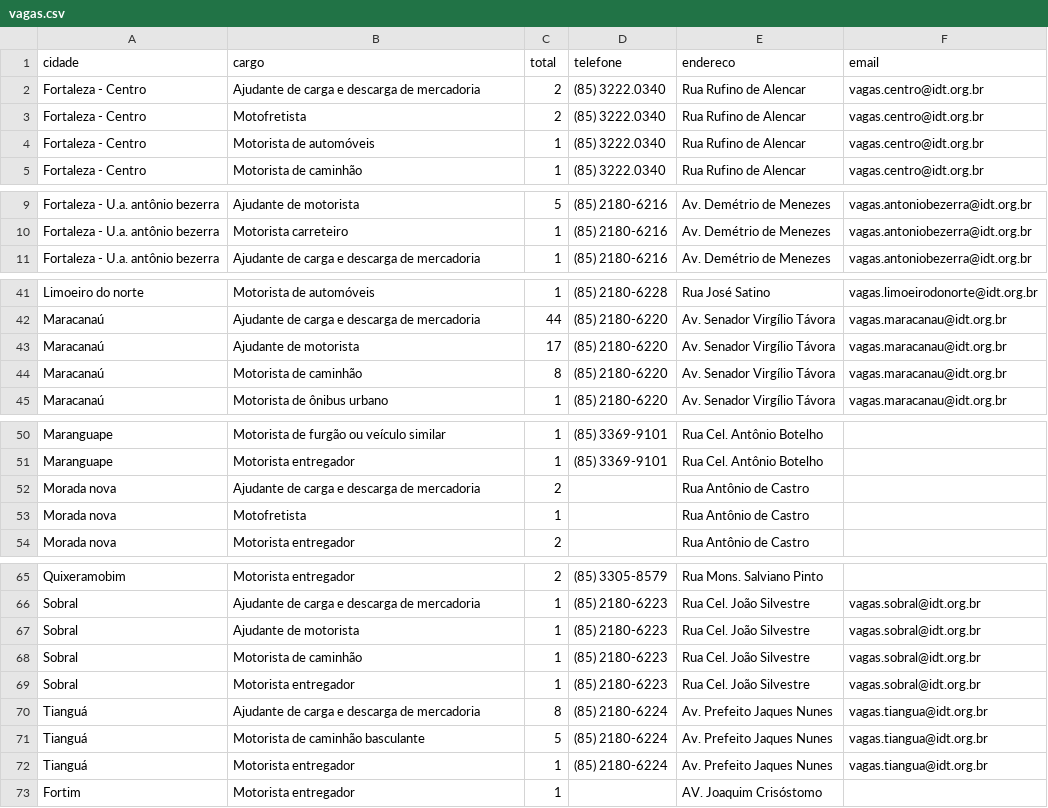
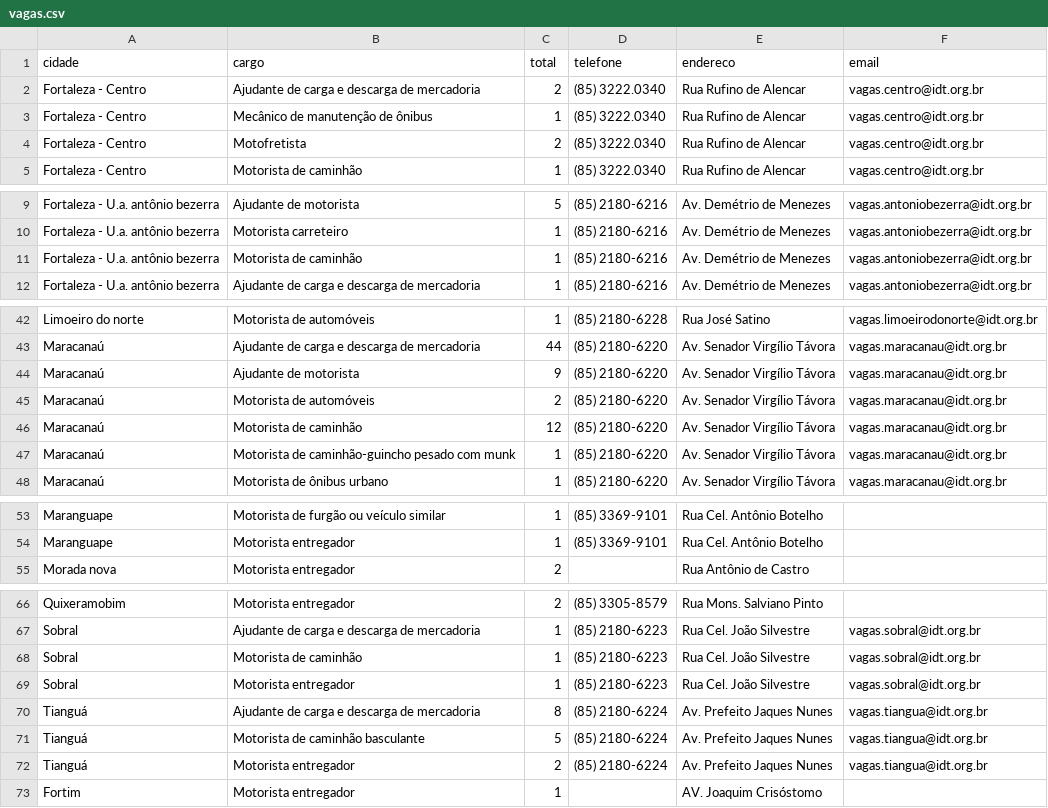
Before and after one commit to jfilhoempresarial-ops/tralienigena, a CSV file: vagas.csv, drawn as a sheet; only a part is shown, gaps mark what is left out; the diff covers the shown part only.

```diff
--- a/vagas.csv
+++ b/vagas.csv
@@ -2,4 +2,4 @@ cidade,cargo,total,telefone,endereco,email
 Fortaleza - Centro,Ajudante de carga e descarga de mercadoria,2,(85) 3222.0340,Rua Rufino de Alencar,vagas.centro@idt.org.br
+Fortaleza - Centro,Mecânico de manutenção de ônibus,1,(85) 3222.0340,Rua Rufino de Alencar,vagas.centro@idt.org.br
 Fortaleza - Centro,Motofretista,2,(85) 3222.0340,Rua Rufino de Alencar,vagas.centro@idt.org.br
-Fortaleza - Centro,Motorista de automóveis,1,(85) 3222.0340,Rua Rufino de Alencar,vagas.centro@idt.org.br
 Fortaleza - Centro,Motorista de caminhão,1,(85) 3222.0340,Rua Rufino de Alencar,vagas.centro@idt.org.br
@@ -10,2 +10,3 @@ Fortaleza - U.a. antônio bezerra,Ajudante de motorista,5,(85) 2180-6216,Av. Dem
 Fortaleza - U.a. antônio bezerra,Motorista carreteiro,1,(85) 2180-6216,Av. Demétrio de Menezes,vagas.antoniobezerra@idt.org.br
+Fortaleza - U.a. antônio bezerra,Motorista de caminhão,1,(85) 2180-6216,Av. Demétrio de Menezes,vagas.antoniobezerra@idt.org.br
 Fortaleza - U.a. antônio bezerra,Ajudante de carga e descarga de mercadoria,1,(85) 2180-6216,Av. Demétrio de Menezes,vagas.antoniobezerra@idt.org.br
@@ -42,4 +43,6 @@ Limoeiro do norte,Motorista de automóveis,1,(85) 2180-6228,Rua José Satino,vag
 Maracanaú,Ajudante de carga e descarga de mercadoria,44,(85) 2180-6220,Av. Senador Virgílio Távora,vagas.maracanau@idt.org.br
-Maracanaú,Ajudante de motorista,17,(85) 2180-6220,Av. Senador Virgílio Távora,vagas.maracanau@idt.org.br
-Maracanaú,Motorista de caminhão,8,(85) 2180-6220,Av. Senador Virgílio Távora,vagas.maracanau@idt.org.br
+Maracanaú,Ajudante de motorista,9,(85) 2180-6220,Av. Senador Virgílio Távora,vagas.maracanau@idt.org.br
+Maracanaú,Motorista de automóveis,2,(85) 2180-6220,Av. Senador Virgílio Távora,vagas.maracanau@idt.org.br
+Maracanaú,Motorista de caminhão,12,(85) 2180-6220,Av. Senador Virgílio Távora,vagas.maracanau@idt.org.br
+Maracanaú,Motorista de caminhão-guincho pesado com munk,1,(85) 2180-6220,Av. Senador Virgílio Távora,vagas.maracanau@idt.org.br
 Maracanaú,Motorista de ônibus urbano,1,(85) 2180-6220,Av. Senador Virgílio Távora,vagas.maracanau@idt.org.br
@@ -51,4 +54,2 @@ Maranguape,Motorista de furgão ou veículo similar,1,(85) 3369-9101,Rua Cel. An
 Maranguape,Motorista entregador,1,(85) 3369-9101,Rua Cel. Antônio Botelho,
-Morada nova,Ajudante de carga e descarga de mercadoria,2,,Rua Antônio de Castro,
-Morada nova,Motofretista,1,,Rua Antônio de Castro,
 Morada nova,Motorista entregador,2,,Rua Antônio de Castro,
@@ -66,3 +67,2 @@ Quixeramobim,Motorista entregador,2,(85) 3305-8579,Rua Mons. Salviano Pinto,
 Sobral,Ajudante de carga e descarga de mercadoria,1,(85) 2180-6223,Rua Cel. João Silvestre,vagas.sobral@idt.org.br
-Sobral,Ajudante de motorista,1,(85) 2180-6223,Rua Cel. João Silvestre,vagas.sobral@idt.org.br
 Sobral,Motorista de caminhão,1,(85) 2180-6223,Rua Cel. João Silvestre,vagas.sobral@idt.org.br
@@ -71,3 +71,3 @@ Tianguá,Ajudante de carga e descarga de mercadoria,8,(85) 2180-6224,Av. Prefeit
 Tianguá,Motorista de caminhão basculante,5,(85) 2180-6224,Av. Prefeito Jaques Nunes,vagas.tiangua@idt.org.br
-Tianguá,Motorista entregador,1,(85) 2180-6224,Av. Prefeito Jaques Nunes,vagas.tiangua@idt.org.br
+Tianguá,Motorista entregador,2,(85) 2180-6224,Av. Prefeito Jaques Nunes,vagas.tiangua@idt.org.br
 Fortim,Motorista entregador,1,,AV. Joaquim Crisóstomo,
```
Also changed, not shown: 4 edited cells elsewhere in this file.
